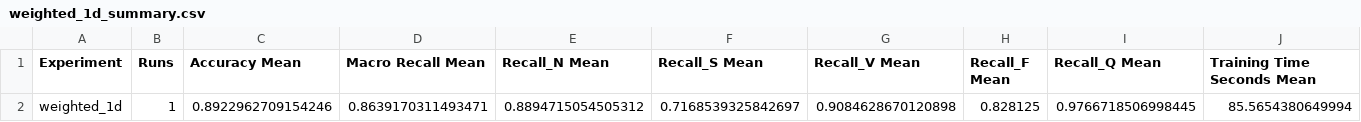
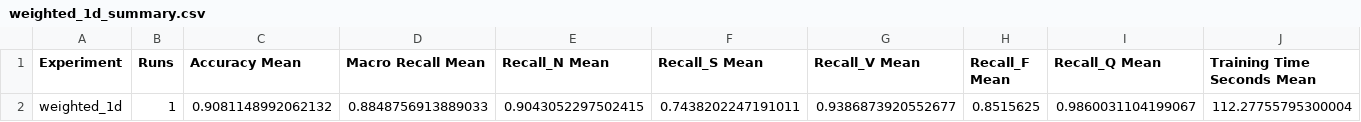
Before and after one commit to Mestix/MOI_ML_EXAM_2, a CSV file: results/weighted_1d_summary.csv, drawn as a sheet; removed rows and columns are numbered as before the commit, all else as after; the diff names each change by its address in the sheet, - before the commit and + after, or states it on an @@ line.

```diff
--- a/results/weighted_1d_summary.csv
+++ b/results/weighted_1d_summary.csv
-row 2: weighted_1d | 1 | 0.8922962709154246 | 0.8639170311493471 | 0.8894715054505312 | 0.7168539325842697 | 0.9084628670120898 | 0.828125 | 0.9766718506998445 | 85.5654380649994
+row 2: weighted_1d | 1 | 0.9081148992062132 | 0.8848756913889033 | 0.9043052297502415 | 0.7438202247191011 | 0.9386873920552677 | 0.8515625 | 0.9860031104199067 | 112.27755795300004
```
Also changed, not shown: results/baseline_1d_summary.csv, results/baseline_2d_summary.csv, 13 other files.
